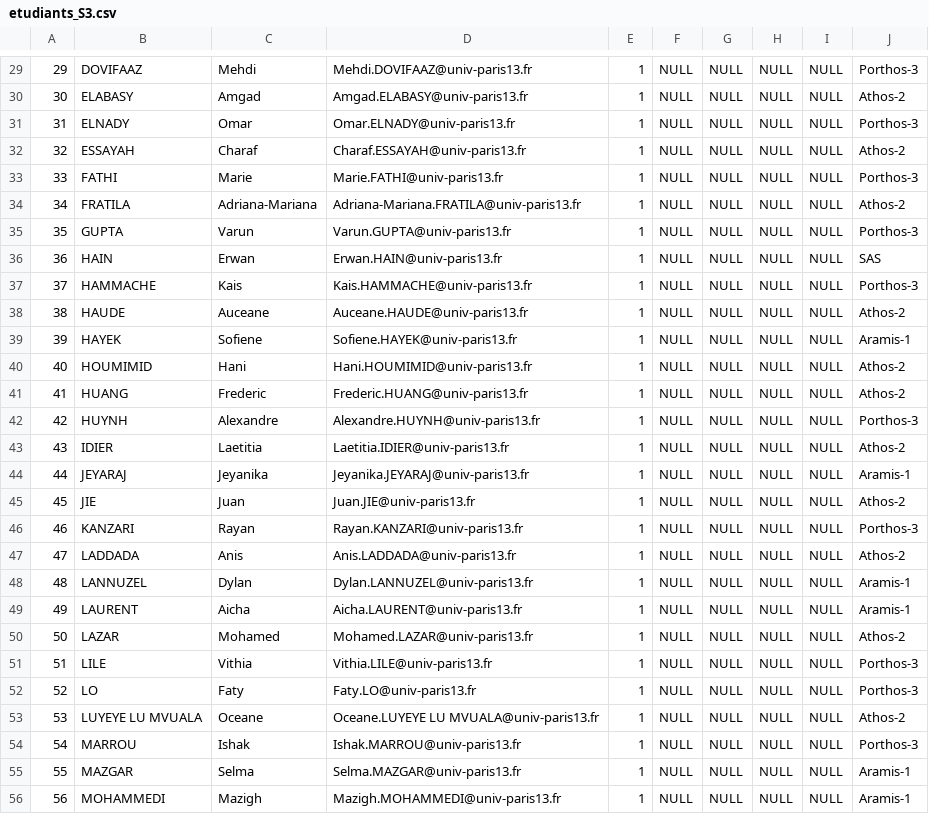
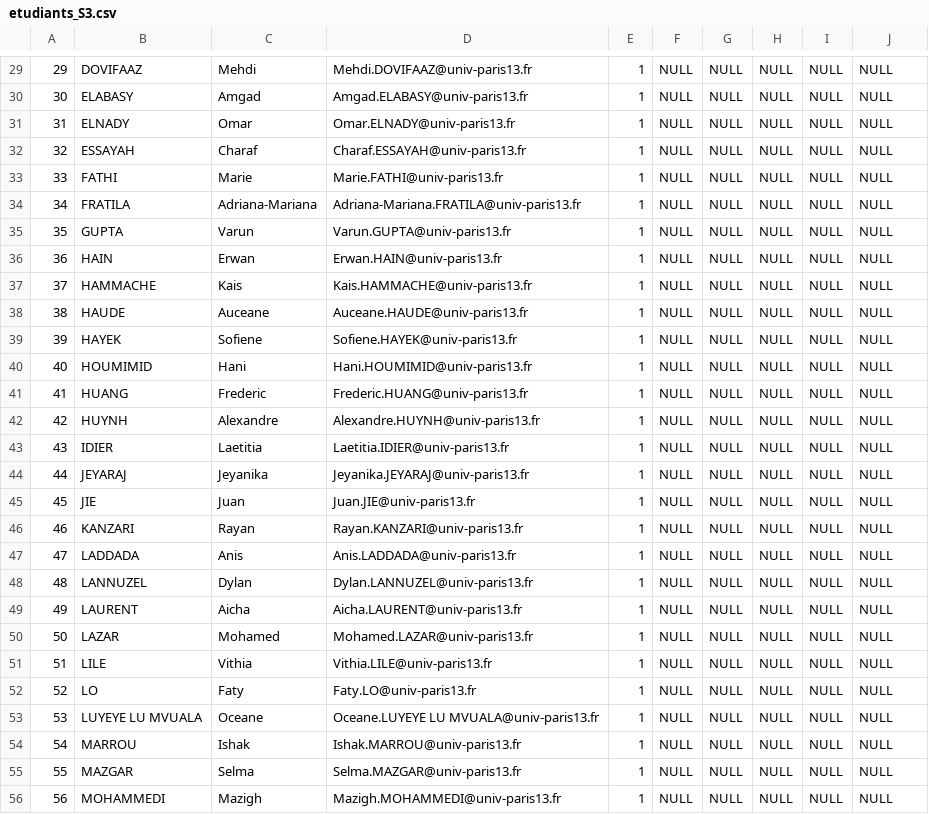
Before and after one commit to EquipeTrident/BOS, a CSV file: saeee/etudiants_S3.csv, drawn as a sheet; only a part is shown, gaps mark what is left out; the diff covers the shown part only.

```diff
--- a/saeee/etudiants_S3.csv
+++ b/saeee/etudiants_S3.csv
@@ -29,28 +29,28 @@
-29,DOVIFAAZ,Mehdi,Mehdi.DOVIFAAZ@univ-paris13.fr,1,NULL,NULL,NULL,NULL,Porthos-3
-30,ELABASY,Amgad,Amgad.ELABASY@univ-paris13.fr,1,NULL,NULL,NULL,NULL,Athos-2
-31,ELNADY,Omar,Omar.ELNADY@univ-paris13.fr,1,NULL,NULL,NULL,NULL,Porthos-3
-32,ESSAYAH,Charaf,Charaf.ESSAYAH@univ-paris13.fr,1,NULL,NULL,NULL,NULL,Athos-2
-33,FATHI,Marie,Marie.FATHI@univ-paris13.fr,1,NULL,NULL,NULL,NULL,Porthos-3
-34,FRATILA,Adriana-Mariana,Adriana-Mariana.FRATILA@univ-paris13.fr,1,NULL,NULL,NULL,NULL,Athos-2
-35,GUPTA,Varun,Varun.GUPTA@univ-paris13.fr,1,NULL,NULL,NULL,NULL,Porthos-3
-36,HAIN,Erwan,Erwan.HAIN@univ-paris13.fr,1,NULL,NULL,NULL,NULL,SAS
-37,HAMMACHE,Kais,Kais.HAMMACHE@univ-paris13.fr,1,NULL,NULL,NULL,NULL,Porthos-3
-38,HAUDE,Auceane,Auceane.HAUDE@univ-paris13.fr,1,NULL,NULL,NULL,NULL,Athos-2
-39,HAYEK,Sofiene,Sofiene.HAYEK@univ-paris13.fr,1,NULL,NULL,NULL,NULL,Aramis-1
-40,HOUMIMID,Hani,Hani.HOUMIMID@univ-paris13.fr,1,NULL,NULL,NULL,NULL,Athos-2
-41,HUANG,Frederic,Frederic.HUANG@univ-paris13.fr,1,NULL,NULL,NULL,NULL,Athos-2
-42,HUYNH,Alexandre,Alexandre.HUYNH@univ-paris13.fr,1,NULL,NULL,NULL,NULL,Porthos-3
-43,IDIER,Laetitia,Laetitia.IDIER@univ-paris13.fr,1,NULL,NULL,NULL,NULL,Athos-2
-44,JEYARAJ,Jeyanika,Jeyanika.JEYARAJ@univ-paris13.fr,1,NULL,NULL,NULL,NULL,Aramis-1
-45,JIE,Juan,Juan.JIE@univ-paris13.fr,1,NULL,NULL,NULL,NULL,Athos-2
-46,KANZARI,Rayan,Rayan.KANZARI@univ-paris13.fr,1,NULL,NULL,NULL,NULL,Porthos-3
-47,LADDADA,Anis,Anis.LADDADA@univ-paris13.fr,1,NULL,NULL,NULL,NULL,Athos-2
-48,LANNUZEL,Dylan,Dylan.LANNUZEL@univ-paris13.fr,1,NULL,NULL,NULL,NULL,Aramis-1
-49,LAURENT,Aicha,Aicha.LAURENT@univ-paris13.fr,1,NULL,NULL,NULL,NULL,Aramis-1
-50,LAZAR,Mohamed,Mohamed.LAZAR@univ-paris13.fr,1,NULL,NULL,NULL,NULL,Athos-2
-51,LILE,Vithia,Vithia.LILE@univ-paris13.fr,1,NULL,NULL,NULL,NULL,Porthos-3
-52,LO,Faty,Faty.LO@univ-paris13.fr,1,NULL,NULL,NULL,NULL,Porthos-3
-53,LUYEYE LU MVUALA,Oceane,Oceane.LUYEYE LU MVUALA@univ-paris13.fr,1,NULL,NULL,NULL,NULL,Athos-2
-54,MARROU,Ishak,Ishak.MARROU@univ-paris13.fr,1,NULL,NULL,NULL,NULL,Porthos-3
-55,MAZGAR,Selma,Selma.MAZGAR@univ-paris13.fr,1,NULL,NULL,NULL,NULL,Aramis-1
-56,MOHAMMEDI,Mazigh,Mazigh.MOHAMMEDI@univ-paris13.fr,1,NULL,NULL,NULL,NULL,Aramis-1
+"29","DOVIFAAZ","Mehdi","Mehdi.DOVIFAAZ@univ-paris13.fr","1","NULL","NULL","NULL","NULL","NULL"
+"30","ELABASY","Amgad","Amgad.ELABASY@univ-paris13.fr","1","NULL","NULL","NULL","NULL","NULL"
+"31","ELNADY","Omar","Omar.ELNADY@univ-paris13.fr","1","NULL","NULL","NULL","NULL","NULL"
+"32","ESSAYAH","Charaf","Charaf.ESSAYAH@univ-paris13.fr","1","NULL","NULL","NULL","NULL","NULL"
+"33","FATHI","Marie","Marie.FATHI@univ-paris13.fr","1","NULL","NULL","NULL","NULL","NULL"
+"34","FRATILA","Adriana-Mariana","Adriana-Mariana.FRATILA@univ-paris13.fr","1","NULL","NULL","NULL","NULL","NULL"
+"35","GUPTA","Varun","Varun.GUPTA@univ-paris13.fr","1","NULL","NULL","NULL","NULL","NULL"
+"36","HAIN","Erwan","Erwan.HAIN@univ-paris13.fr","1","NULL","NULL","NULL","NULL","NULL"
+"37","HAMMACHE","Kais","Kais.HAMMACHE@univ-paris13.fr","1","NULL","NULL","NULL","NULL","NULL"
+"38","HAUDE","Auceane","Auceane.HAUDE@univ-paris13.fr","1","NULL","NULL","NULL","NULL","NULL"
+"39","HAYEK","Sofiene","Sofiene.HAYEK@univ-paris13.fr","1","NULL","NULL","NULL","NULL","NULL"
+"40","HOUMIMID","Hani","Hani.HOUMIMID@univ-paris13.fr","1","NULL","NULL","NULL","NULL","NULL"
+"41","HUANG","Frederic","Frederic.HUANG@univ-paris13.fr","1","NULL","NULL","NULL","NULL","NULL"
+"42","HUYNH","Alexandre","Alexandre.HUYNH@univ-paris13.fr","1","NULL","NULL","NULL","NULL","NULL"
+"43","IDIER","Laetitia","Laetitia.IDIER@univ-paris13.fr","1","NULL","NULL","NULL","NULL","NULL"
+"44","JEYARAJ","Jeyanika","Jeyanika.JEYARAJ@univ-paris13.fr","1","NULL","NULL","NULL","NULL","NULL"
+"45","JIE","Juan","Juan.JIE@univ-paris13.fr","1","NULL","NULL","NULL","NULL","NULL"
+"46","KANZARI","Rayan","Rayan.KANZARI@univ-paris13.fr","1","NULL","NULL","NULL","NULL","NULL"
+"47","LADDADA","Anis","Anis.LADDADA@univ-paris13.fr","1","NULL","NULL","NULL","NULL","NULL"
+"48","LANNUZEL","Dylan","Dylan.LANNUZEL@univ-paris13.fr","1","NULL","NULL","NULL","NULL","NULL"
+"49","LAURENT","Aicha","Aicha.LAURENT@univ-paris13.fr","1","NULL","NULL","NULL","NULL","NULL"
+"50","LAZAR","Mohamed","Mohamed.LAZAR@univ-paris13.fr","1","NULL","NULL","NULL","NULL","NULL"
+"51","LILE","Vithia","Vithia.LILE@univ-paris13.fr","1","NULL","NULL","NULL","NULL","NULL"
+"52","LO","Faty","Faty.LO@univ-paris13.fr","1","NULL","NULL","NULL","NULL","NULL"
+"53","LUYEYE LU MVUALA","Oceane","Oceane.LUYEYE LU MVUALA@univ-paris13.fr","1","NULL","NULL","NULL","NULL","NULL"
+"54","MARROU","Ishak","Ishak.MARROU@univ-paris13.fr","1","NULL","NULL","NULL","NULL","NULL"
+"55","MAZGAR","Selma","Selma.MAZGAR@univ-paris13.fr","1","NULL","NULL","NULL","NULL","NULL"
+"56","MOHAMMEDI","Mazigh","Mazigh.MOHAMMEDI@univ-paris13.fr","1","NULL","NULL","NULL","NULL","NULL"
```
Also changed, not shown: 52 edited cells elsewhere in this file, 5 other files.
